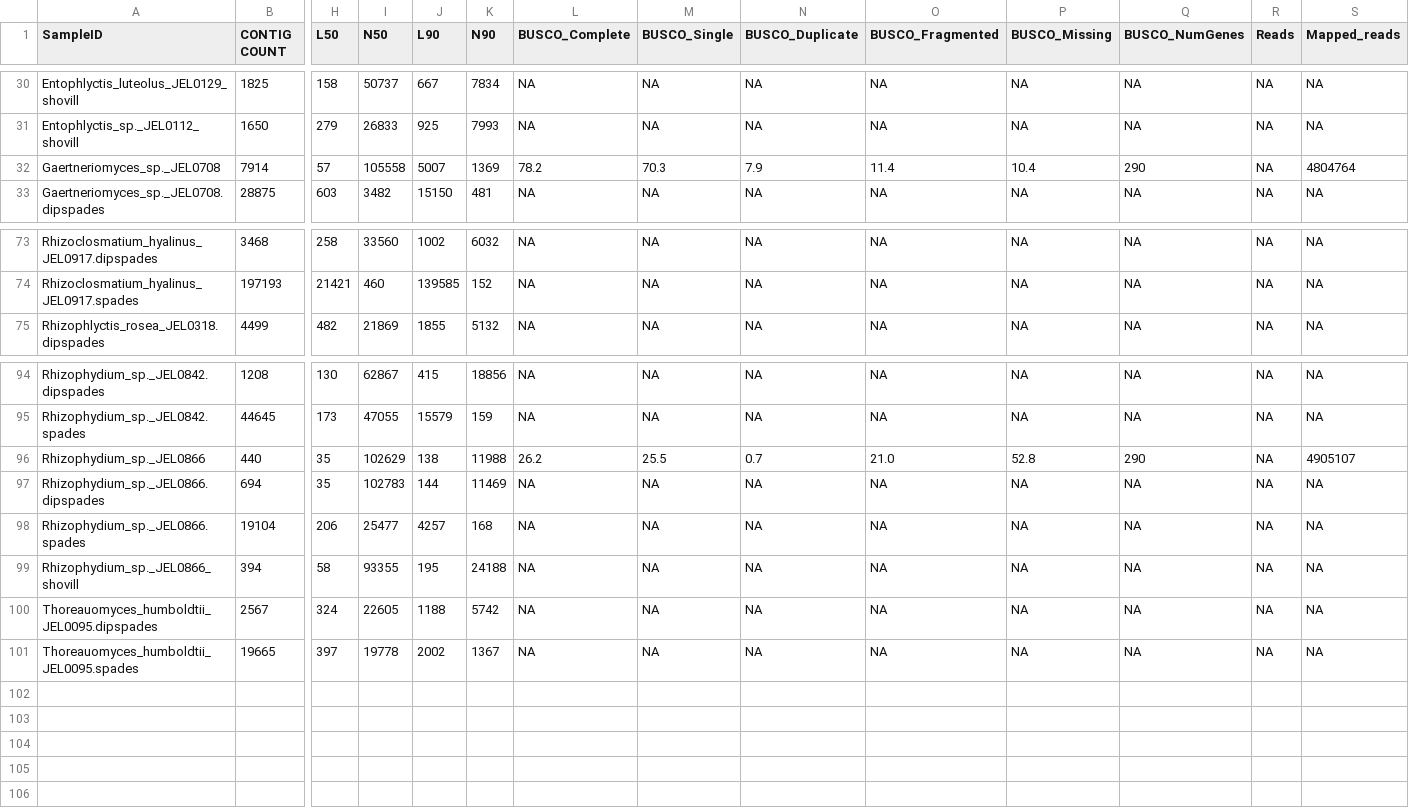
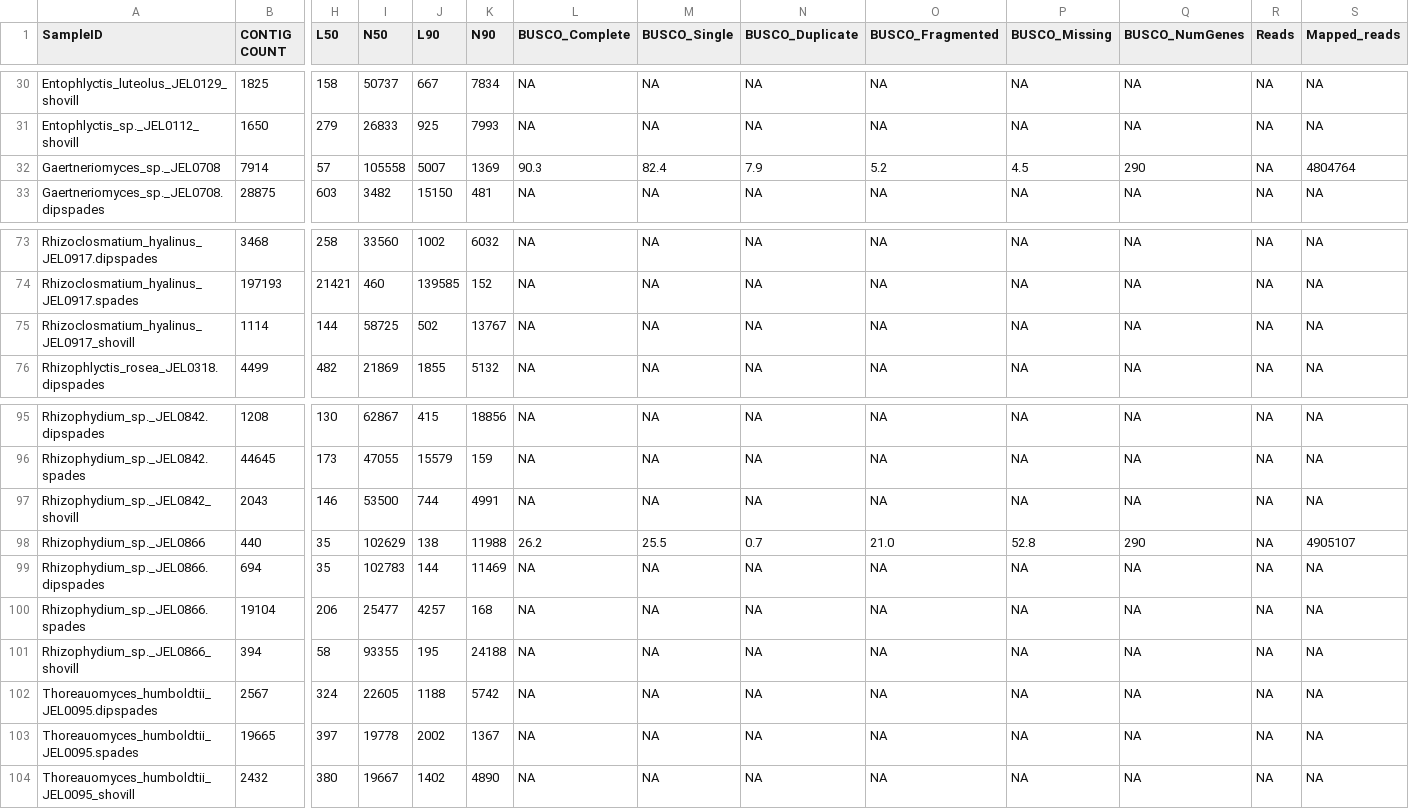
Before and after one commit to stajichlab/Chytrid_Phylogenomics, a TSV file: LCG/Assembly/asm_stats.tsv, drawn as a sheet; only a part is shown, gaps mark what is left out; rows hold the shown columns only; the diff names each change by its address in the sheet, - before the commit and + after, or states it on an @@ line.

Commit message:
update asm stats

```diff
--- a/LCG/Assembly/asm_stats.tsv
+++ b/LCG/Assembly/asm_stats.tsv
-L32 (BUSCO_Complete): 78.2
+L32 (BUSCO_Complete): 90.3
-M32 (BUSCO_Single): 70.3
+M32 (BUSCO_Single): 82.4
-O32 (BUSCO_Fragmented): 11.4
+O32 (BUSCO_Fragmented): 5.2
-P32 (BUSCO_Missing): 10.4
+P32 (BUSCO_Missing): 4.5
+row 75: Rhizoclosmatium_hyalinus_JEL0917_shovill | 1114 | 144 | 58725 | 502 | 13767 | NA | NA | NA | NA | NA | NA | NA | NA
+row 97: Rhizophydium_sp._JEL0842_shovill | 2043 | 146 | 53500 | 744 | 4991 | NA | NA | NA | NA | NA | NA | NA | NA
+row 104: Thoreauomyces_humboldtii_JEL0095_shovill | 2432 | 380 | 19667 | 1402 | 4890 | NA | NA | NA | NA | NA | NA | NA | NA
```
